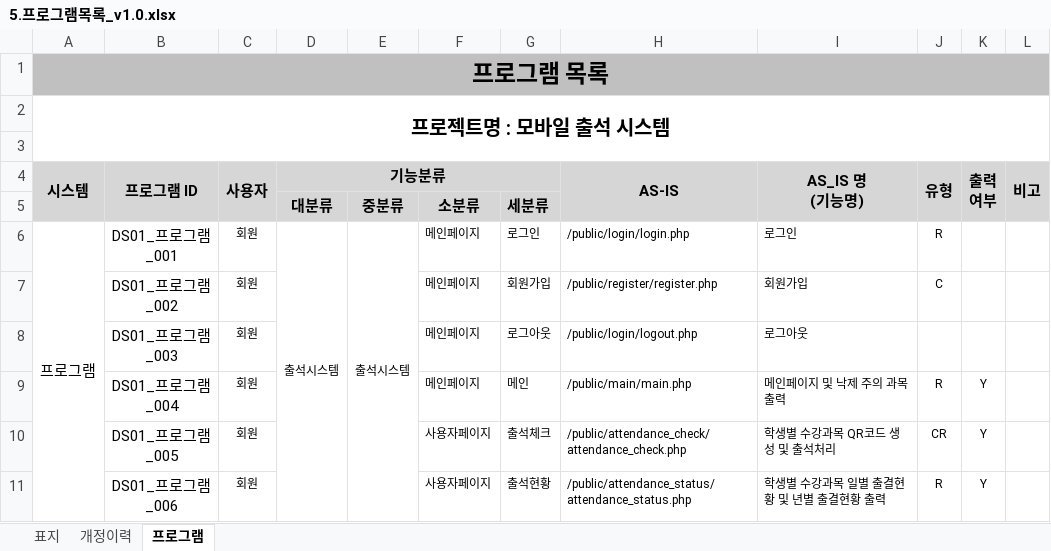
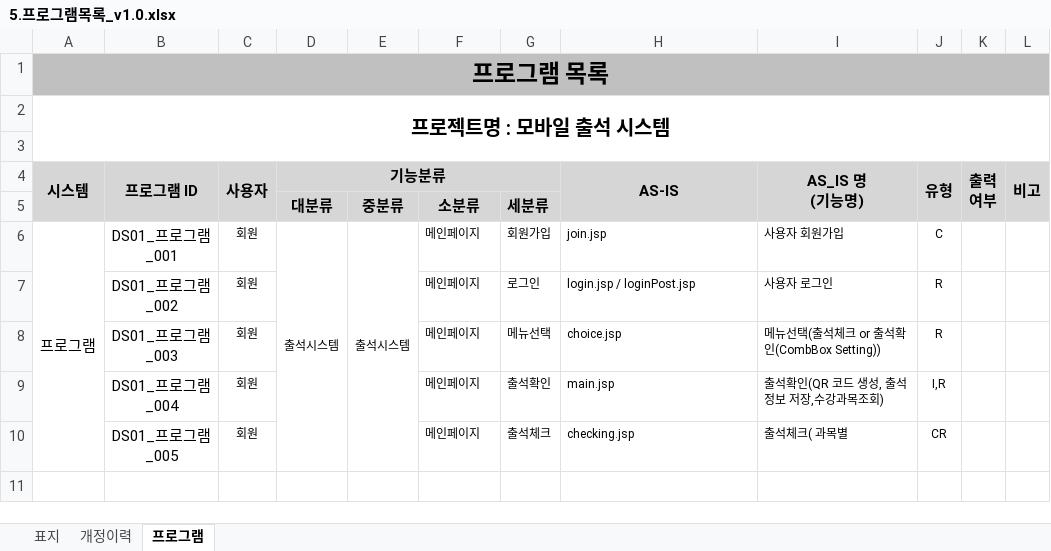
Before and after one commit to lgt9875/Idino-Project, an Excel workbook: 5.프로그램목록_v1.0.xlsx, sheet 프로그램, drawn as a sheet; values as stored, in another font and other column widths than the file's, no borders; removed rows and columns are numbered as before the commit, all else as after; the diff names each change by its address in the sheet, - before the commit and + after, or states it on an @@ line.

```diff
--- a/5.프로그램목록_v1.0.xlsx (sheet 프로그램)
+++ b/5.프로그램목록_v1.0.xlsx (sheet 프로그램)
-G6: 로그인
+G6: 회원가입
-H6 (AS-IS): /public/login/login.php
+H6 (AS-IS): join.jsp
-I6 (AS_IS 명 (기능명)): 로그인
+I6 (AS_IS 명 (기능명)): 사용자 회원가입
-J6 (유형): R
+J6 (유형): C
-row 7:  | DS01_프로그램_002 | 회원 |  |  | 메인페이지 | 회원가입 | /public/register/register.php | 회원가입 | C
-row 8:  | DS01_프로그램_003 | 회원 |  |  | 메인페이지 | 로그아웃 | /public/login/logout.php | 로그아웃
-row 9:  | DS01_프로그램_004 | 회원 |  |  | 메인페이지 | 메인 | /public/main/main.php | 메인페이지 및 낙제 주의 과목 출력 | R | Y
+row 7:  | DS01_프로그램_002 | 회원 |  |  | 메인페이지 | 로그인 | login.jsp / loginPost.jsp | 사용자 로그인 | R
+row 8:  | DS01_프로그램_003 | 회원 |  |  | 메인페이지 | 메뉴선택 | choice.jsp | 메뉴선택(출석체크 or 출석확인(CombBox Setting)) | R
+row 9:  | DS01_프로그램_004 | 회원 |  |  | 메인페이지 | 출석확인 | main.jsp | 출석확인(QR 코드 생성, 출석정보 저장,수강과목조회) | I,R
-F10: 사용자페이지
+F10: 메인페이지
-H10 (AS-IS): /public/attendance_check/attendance_check.php
+H10 (AS-IS): checking.jsp
-I10 (AS_IS 명 (기능명)): 학생별 수강과목 QR코드 생성 및 출석처리
+I10 (AS_IS 명 (기능명)): 출석체크( 과목별
-K10 (출력 여부): Y
+K10 (출력 여부): (empty)
-row 11:  | DS01_프로그램_006 | 회원 |  |  | 사용자페이지 | 출석현황 | /public/attendance_status/attendance_status.php | 학생별 수강과목 일별 출결현황 및 년별 출결현황 출력 | R | Y
```
Also changed, not shown: charts or pictures, 9 other files.
